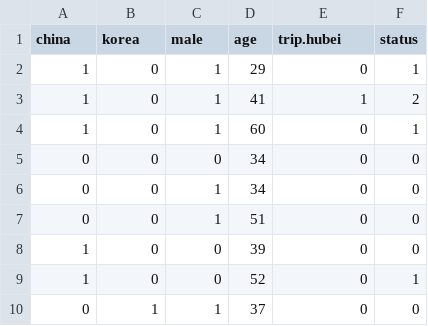
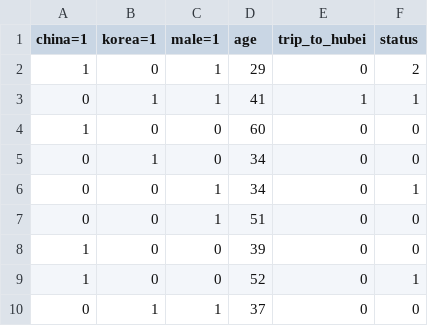
Before and after one commit to hongjai-rhee/public, a CSV file: corona.csv, drawn as a sheet; only a part is shown.

Commit message:
Update corona.csv

```diff
--- a/corona.csv
+++ b/corona.csv
@@ -1,7 +1,7 @@
-china,korea,male,age,trip.hubei,status
-1,0,1,29,0,1
-1,0,1,41,1,2
-1,0,1,60,0,1
-0,0,0,34,0,0
-0,0,1,34,0,0
+china=1,korea=1,male=1,age,trip_to_hubei,status
+1,0,1,29,0,2
+0,1,1,41,1,1
+1,0,0,60,0,0
+0,1,0,34,0,0
+0,0,1,34,0,1
 0,0,1,51,0,0
```
